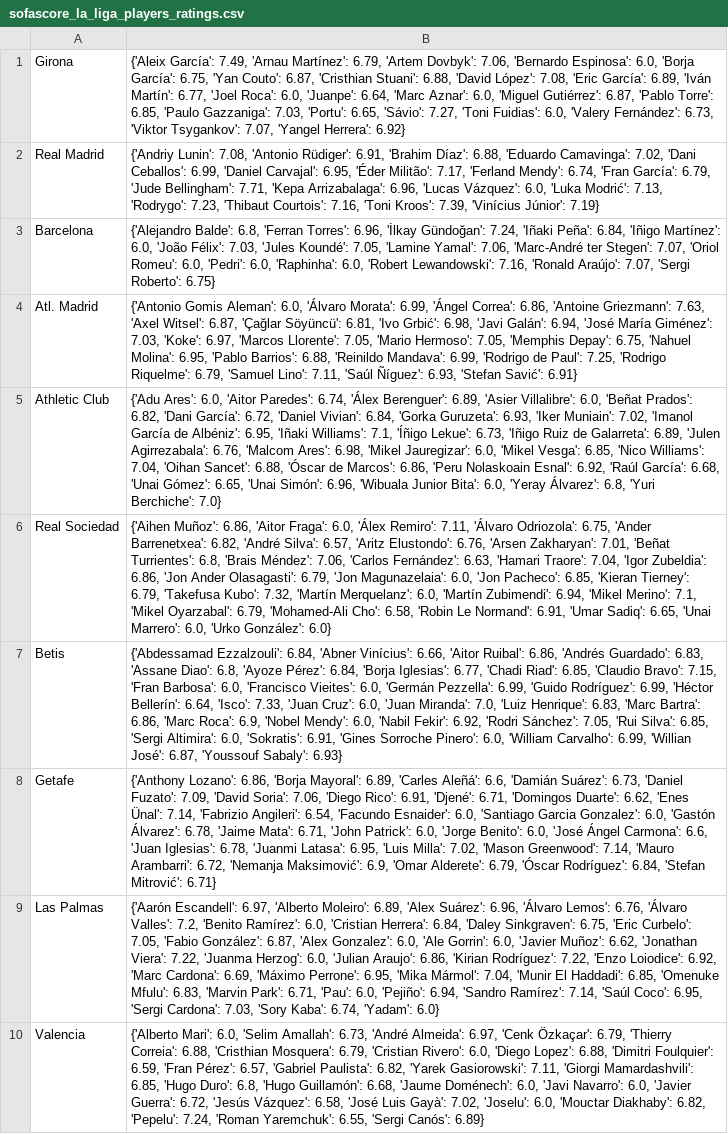
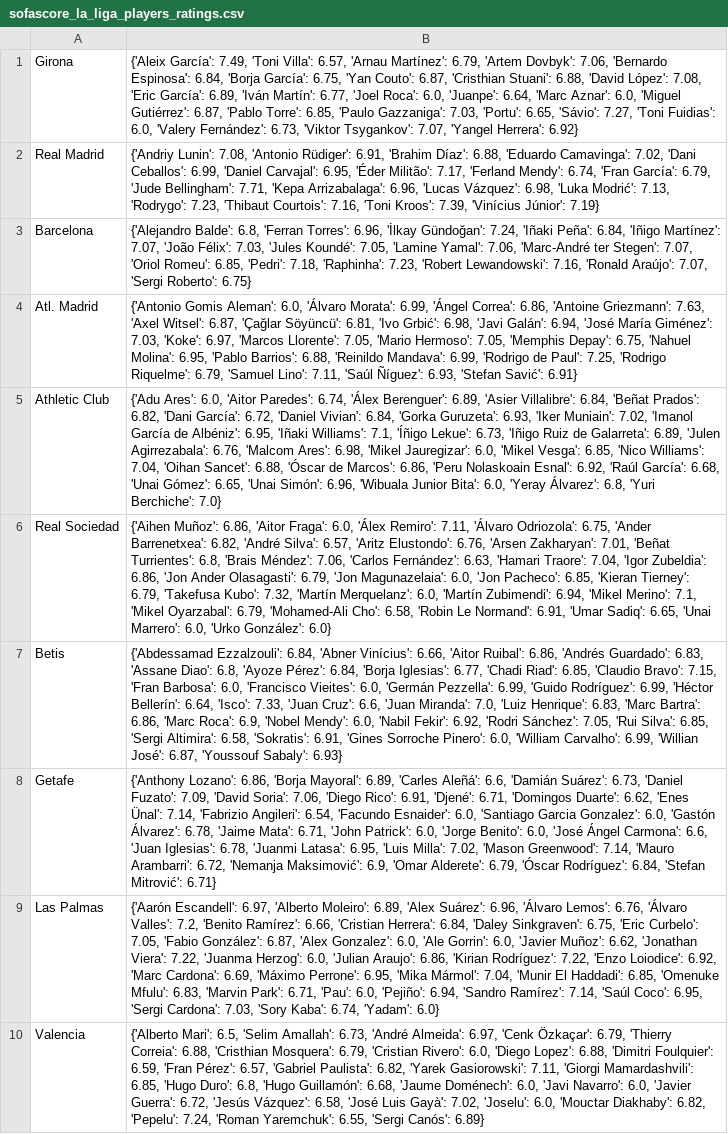
Before and after one commit to pabloroldan98/knapsack-football-formations, a CSV file: sofascore_la_liga_players_ratings.csv, drawn as a sheet; only a part is shown; the diff covers the shown part only; the diff names each change by its address in the sheet, - before the commit and + after, or states it on an @@ line.

Commit message:
fix: updated ratings

```diff
--- a/sofascore_la_liga_players_ratings.csv
+++ b/sofascore_la_liga_players_ratings.csv
-B1: …García': 7.49, 'Arnau Martínez': 6.79, 'Artem Dovbyk': 7.06, 'Bernardo Espinosa': 6.0, 'Borja García':…
+B1: …García': 7.49, 'Toni Villa': 6.57, 'Arnau Martínez': 6.79, 'Artem Dovbyk': 7.06, 'Bernardo Espinosa': 6.84, 'Borja García':…
-B2: …'Lucas Vázquez': 6.0, 'Luka Modrić':…
+B2: …'Lucas Vázquez': 6.98, 'Luka Modrić':…
-B3: …'Iñigo Martínez': 6.0, 'João Félix': 7.03, 'Jules Koundé': 7.05, 'Lamine Yamal': 7.06, 'Marc-André ter Stegen': 7.07, 'Oriol Romeu': 6.0, 'Pedri': 6.0, 'Raphinha': 6.0, 'Robert Lewandowski':…
+B3: …'Iñigo Martínez': 7.07, 'João Félix': 7.03, 'Jules Koundé': 7.05, 'Lamine Yamal': 7.06, 'Marc-André ter Stegen': 7.07, 'Oriol Romeu': 6.85, 'Pedri': 7.18, 'Raphinha': 7.23, 'Robert Lewandowski':…
-B5: …'Asier Villalibre': 6.0, 'Beñat Prados':…
+B5: …'Asier Villalibre': 6.84, 'Beñat Prados':…
-B7: …'Juan Cruz': 6.0, 'Juan Miranda': 7.0, 'Luiz Henrique': 6.83, 'Marc Bartra': 6.86, 'Marc Roca': 6.9, 'Nobel Mendy': 6.0, 'Nabil Fekir': 6.92, 'Rodri Sánchez': 7.05, 'Rui Silva': 6.85, 'Sergi Altimira': 6.0, 'Sokratis': 6.91,…
+B7: …'Juan Cruz': 6.6, 'Juan Miranda': 7.0, 'Luiz Henrique': 6.83, 'Marc Bartra': 6.86, 'Marc Roca': 6.9, 'Nobel Mendy': 6.0, 'Nabil Fekir': 6.92, 'Rodri Sánchez': 7.05, 'Rui Silva': 6.85, 'Sergi Altimira': 6.58, 'Sokratis': 6.91,…
-B9: …'Benito Ramírez': 6.0, 'Cristian Herrera':…
+B9: …'Benito Ramírez': 6.66, 'Cristian Herrera':…
-B10: {'Alberto Mari': 6.0, 'Selim Amallah':…
+B10: {'Alberto Mari': 6.5, 'Selim Amallah':…
```
Also changed, not shown: 7 edited cells elsewhere in this file, 2 other files.
